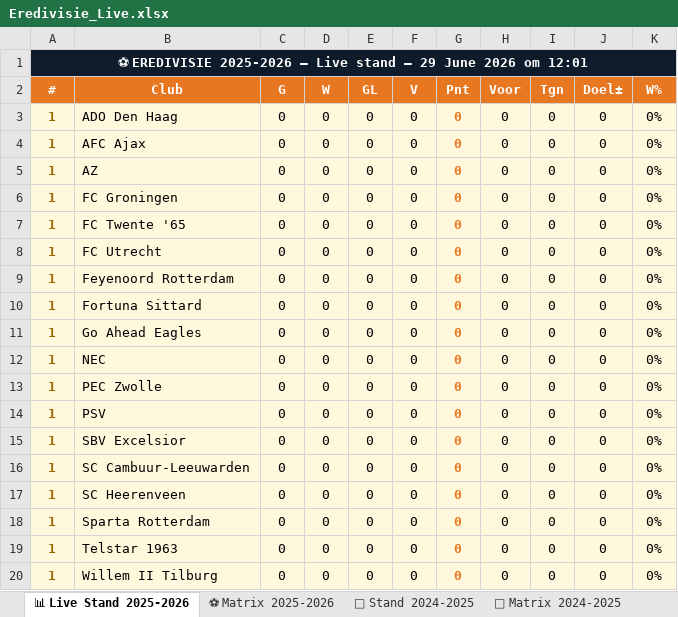
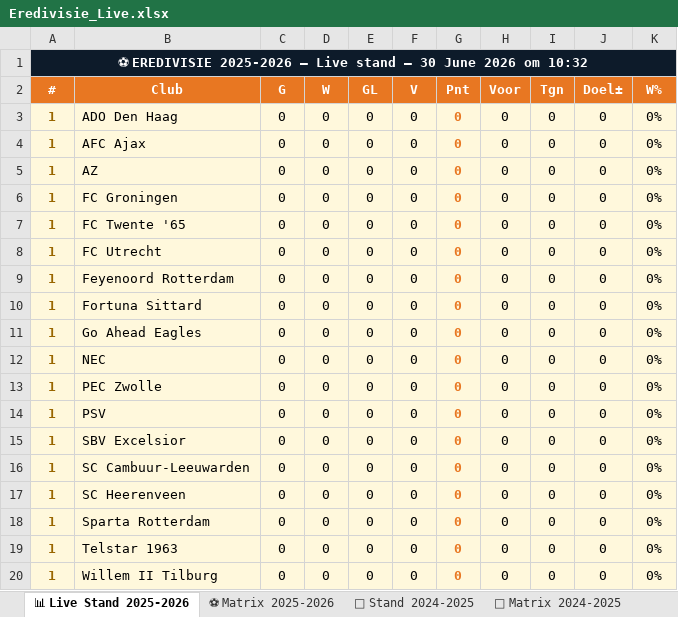
Before and after one commit to Graceland1502/Eredivisie, an Excel workbook: Eredivisie_Live.xlsx, sheet 📊 Live Stand 2025-2026, drawn as a sheet; values as stored, in another font and other column widths than the file's, no borders; the diff names each change by its address in the sheet, - before the commit and + after, or states it on an @@ line.

Commit message:
Eredivisie bijgewerkt 30-06-2026 10:32

```diff
--- a/Eredivisie_Live.xlsx (sheet 📊 Live Stand 2025-2026)
+++ b/Eredivisie_Live.xlsx (sheet 📊 Live Stand 2025-2026)
-A1 (#): …stand — 29 June 2026 om 12:01
+A1 (#): …stand — 30 June 2026 om 10:32
```
Also changed, not shown: sheet ⚽ Matrix 2025-2026.
